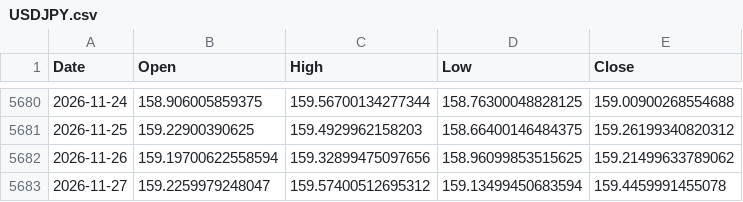
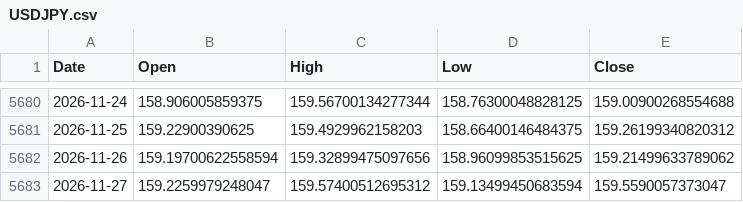
Before and after one commit to island-tactician47/vol-forecast, a CSV file: data/USDJPY.csv, drawn as a sheet; only a part is shown, gaps mark what is left out.

```diff
--- a/data/USDJPY.csv
+++ b/data/USDJPY.csv
@@ -5682,2 +5682,2 @@ Date,Open,High,Low,Close
 2026-11-26,159.19700622558594,159.32899475097656,158.96099853515625,159.21499633789062
-2026-11-27,159.2259979248047,159.57400512695312,159.13499450683594,159.4459991455078
+2026-11-27,159.2259979248047,159.57400512695312,159.13499450683594,159.5590057373047
```
Also changed, not shown: results/archive/forecasts.csv, 6 other files.
